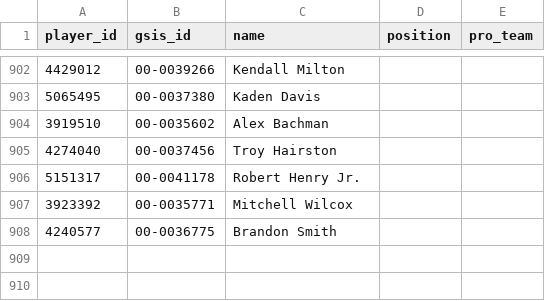
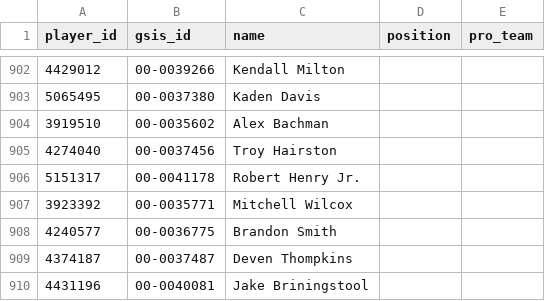
Before and after one commit to nickguarriello/Fantasy-Football, a CSV file: data/player-crosswalk.csv, drawn as a sheet; only a part is shown, gaps mark what is left out.

```diff
--- a/data/player-crosswalk.csv
+++ b/data/player-crosswalk.csv
@@ -908 +908,3 @@ player_id,gsis_id,name,position,pro_team
 4240577,00-0036775,Brandon Smith,,
+4374187,00-0037487,Deven Thompkins,,
+4431196,00-0040081,Jake Briningstool,,
```
Also changed, not shown: 5 other files.
